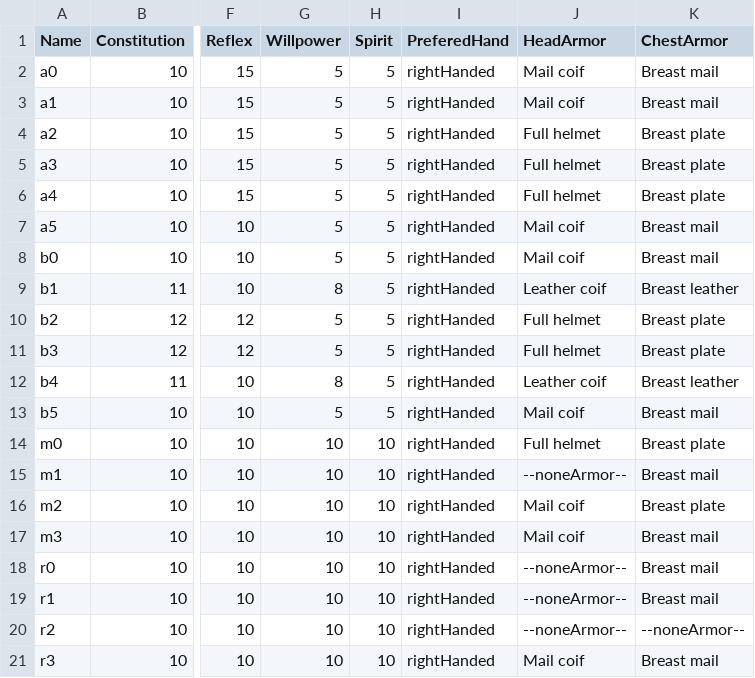
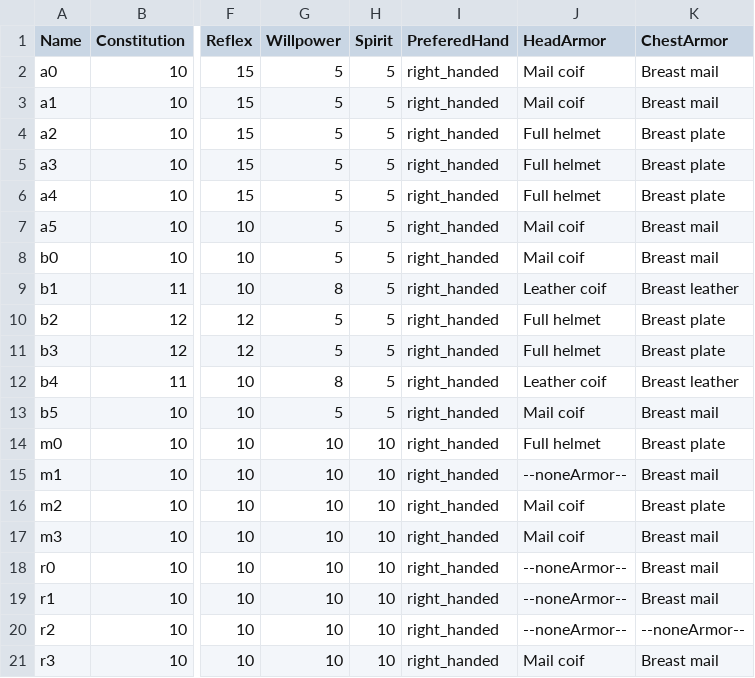
Before and after one commit to Carbooo/RPG_Simplified, a CSV file: data/Characters.csv, drawn as a sheet; only a part is shown, gaps mark what is left out; the diff names each change by its address in the sheet, - before the commit and + after, or states it on an @@ line.

```diff
--- a/data/Characters.csv
+++ b/data/Characters.csv
-I2:I21 (PreferedHand): rightHanded
+I2:I21 (PreferedHand): right_handed
```
Also changed, not shown: 3 other files.
